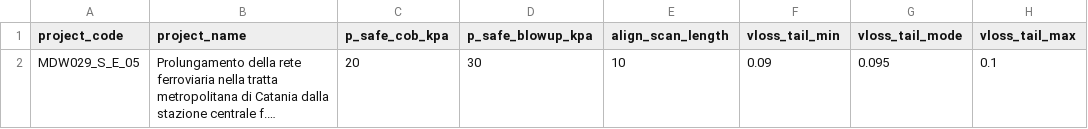
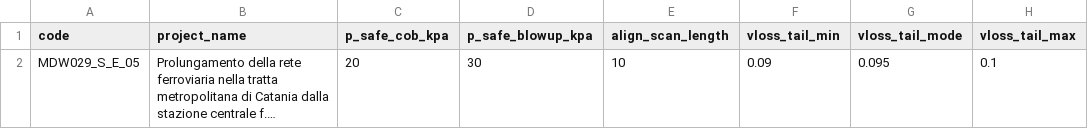
Before and after one commit to andreadanzi/epbm, a CSV file: data/MDW029_S_E_05/in/project.csv, drawn as a sheet; only a part is shown; long unchanged cells end in …; the diff names each change by its address in the sheet, - before the commit and + after, or states it on an @@ line.

```diff
--- a/data/MDW029_S_E_05/in/project.csv
+++ b/data/MDW029_S_E_05/in/project.csv
-A1: project_code
+A1: code
```
Also changed, not shown: 19 other files.
